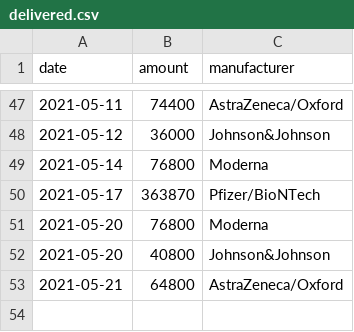
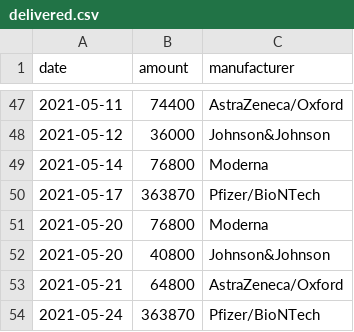
Before and after one commit to trldp/vaccine-prediction, a CSV file: Data/delivered.csv, drawn as a sheet; only a part is shown, gaps mark what is left out; the diff names each change by its address in the sheet, - before the commit and + after, or states it on an @@ line.

Commit message:
Switch to data directly from Sciensano for vaccine administrations
Signed-off-by: Tobe Deprez <vaccinaties@tobedeprez.be>

```diff
--- a/Data/delivered.csv
+++ b/Data/delivered.csv
+row 54: 2021-05-24 | 363870 | Pfizer/BioNTech
```
Also changed, not shown: Data/predicted-deliveries.csv, 4 other files.
